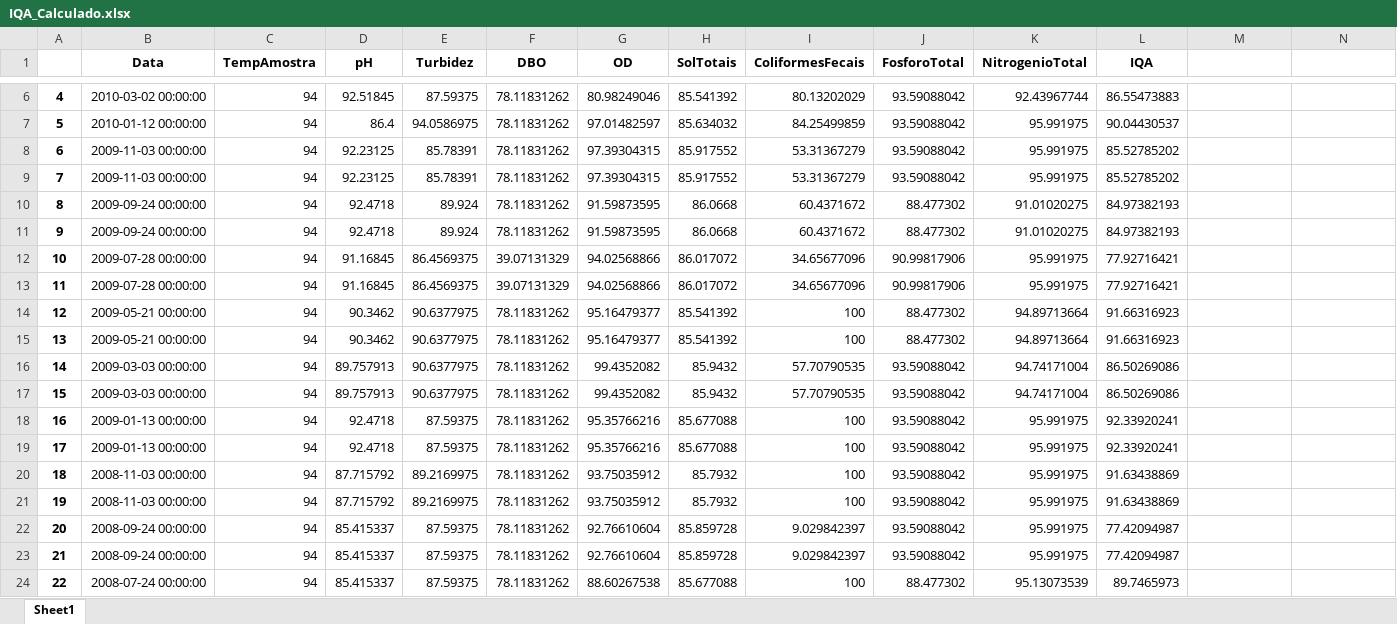
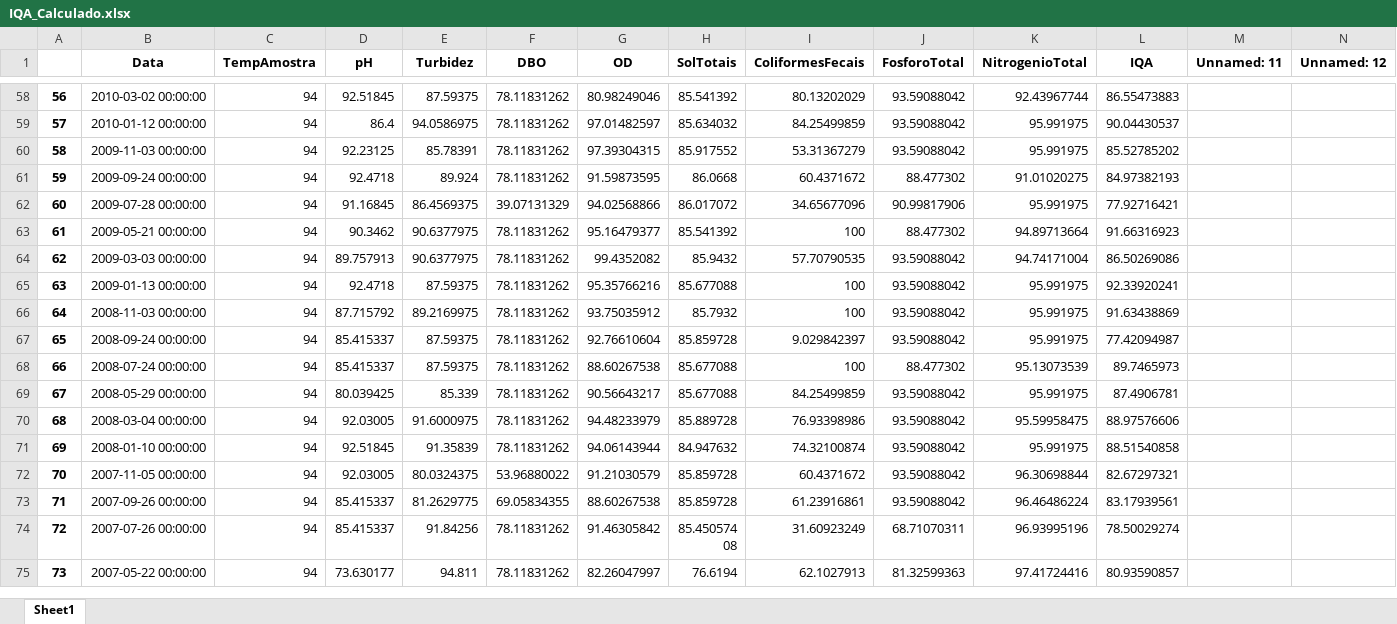
Before and after one commit to pedrotramos/IQA-Itupararanga-2019, an Excel workbook: Dados_ResItupararanga/IQA_Calculado.xlsx, sheet Sheet1, drawn as a sheet; only a part is shown, gaps mark what is left out; the shorter side is filled out with more unchanged rows; values as stored, in another font and other column widths than the file's, no borders; removed rows and columns are numbered as before the commit, all else as after; the diff covers the shown part only; the diff names each change by its address in the sheet, - before the commit and + after, or states it on an @@ line.

```diff
--- a/Dados_ResItupararanga/IQA_Calculado.xlsx (sheet Sheet1)
+++ b/Dados_ResItupararanga/IQA_Calculado.xlsx (sheet Sheet1)
-M1: (empty)
+M1: Unnamed: 11
-N1: (empty)
+N1: Unnamed: 12
@@ column A renumbered from row 54 down @@
-row 9: 7 | 2009-11-03 00:00:00 | 94 | 92.23125 | 85.78391 | 78.11831262 | 97.39304315 | 85.917552 | 53.31367279 | 93.59088042 | 95.991975 | 85.52785202
-row 10: 8 | 2009-09-24 00:00:00 | 94 | 92.4718 | 89.924 | 78.11831262 | 91.59873595 | 86.0668 | 60.4371672 | 88.477302 | 91.01020275 | 84.97382193
-row 13: 11 | 2009-07-28 00:00:00 | 94 | 91.16845 | 86.4569375 | 39.07131329 | 94.02568866 | 86.017072 | 34.65677096 | 90.99817906 | 95.991975 | 77.92716421
-row 14: 12 | 2009-05-21 00:00:00 | 94 | 90.3462 | 90.6377975 | 78.11831262 | 95.16479377 | 85.541392 | 100 | 88.477302 | 94.89713664 | 91.66316923
-row 17: 15 | 2009-03-03 00:00:00 | 94 | 89.757913 | 90.6377975 | 78.11831262 | 99.4352082 | 85.9432 | 57.70790535 | 93.59088042 | 94.74171004 | 86.50269086
-row 18: 16 | 2009-01-13 00:00:00 | 94 | 92.4718 | 87.59375 | 78.11831262 | 95.35766216 | 85.677088 | 100 | 93.59088042 | 95.991975 | 92.33920241
-row 21: 19 | 2008-11-03 00:00:00 | 94 | 87.715792 | 89.2169975 | 78.11831262 | 93.75035912 | 85.7932 | 100 | 93.59088042 | 95.991975 | 91.63438869
-row 22: 20 | 2008-09-24 00:00:00 | 94 | 85.415337 | 87.59375 | 78.11831262 | 92.76610604 | 85.859728 | 9.029842397 | 93.59088042 | 95.991975 | 77.42094987
```
Also changed, not shown: 52 added rows and 45 removed rows elsewhere in this sheet, Dados_ResItupararanga/dados.xlsx, 2 other files.
